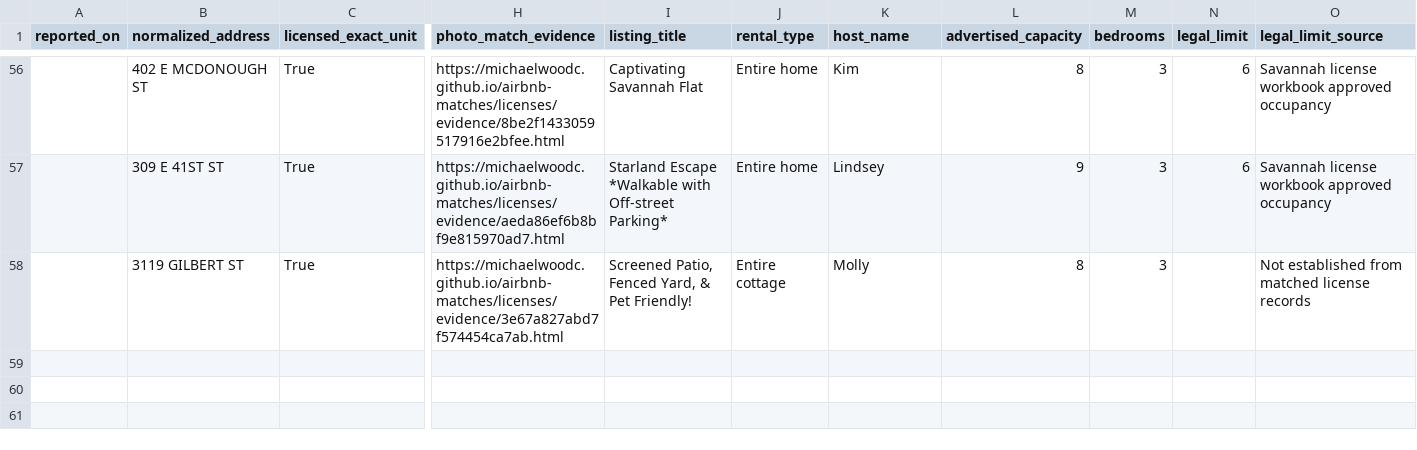
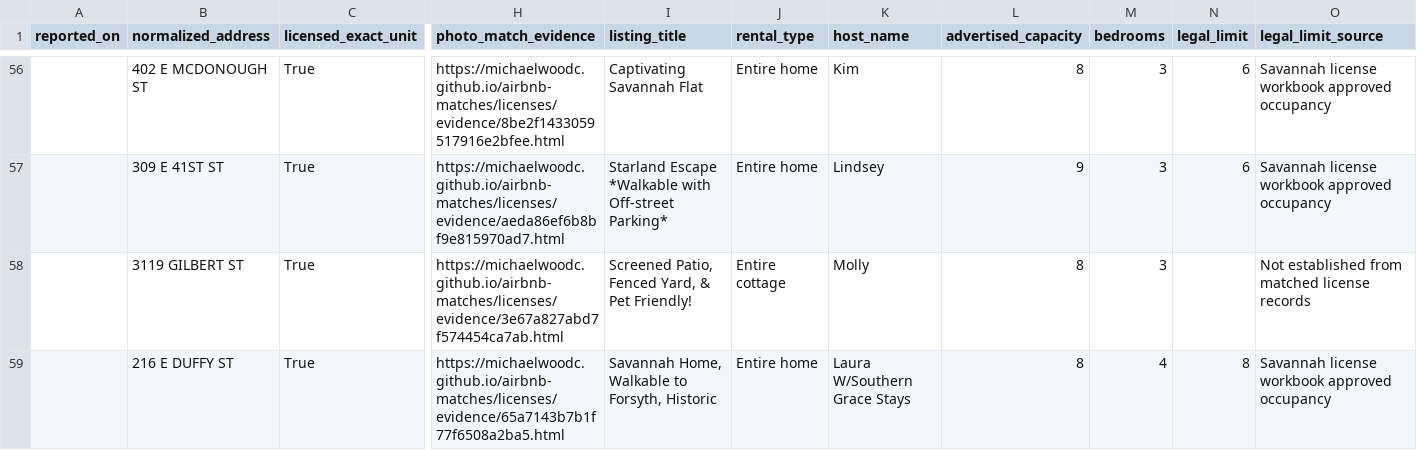
Before and after one commit to MichaelWoodc/airbnb-matches, a CSV file: licenses/license_not_shown.csv, drawn as a sheet; only a part is shown, gaps mark what is left out; rows hold the shown columns only; the diff names each change by its address in the sheet, - before the commit and + after, or states it on an @@ line.

Commit message:
Update discovered property matches

```diff
--- a/licenses/license_not_shown.csv
+++ b/licenses/license_not_shown.csv
+row 59:  | 216 E DUFFY ST | True | https://michaelwoodc.github.io/airbnb-matches/licenses/evidence/65a7143b7b1f77f6508a2ba5.html | Savannah Home, Walkable to Forsyth, Historic | Entire home | Laura W/Southern Grace Stays | 8 | 4 | 8 | Savannah license workbook approved occupancy
```
Also changed, not shown: 9 other files.
